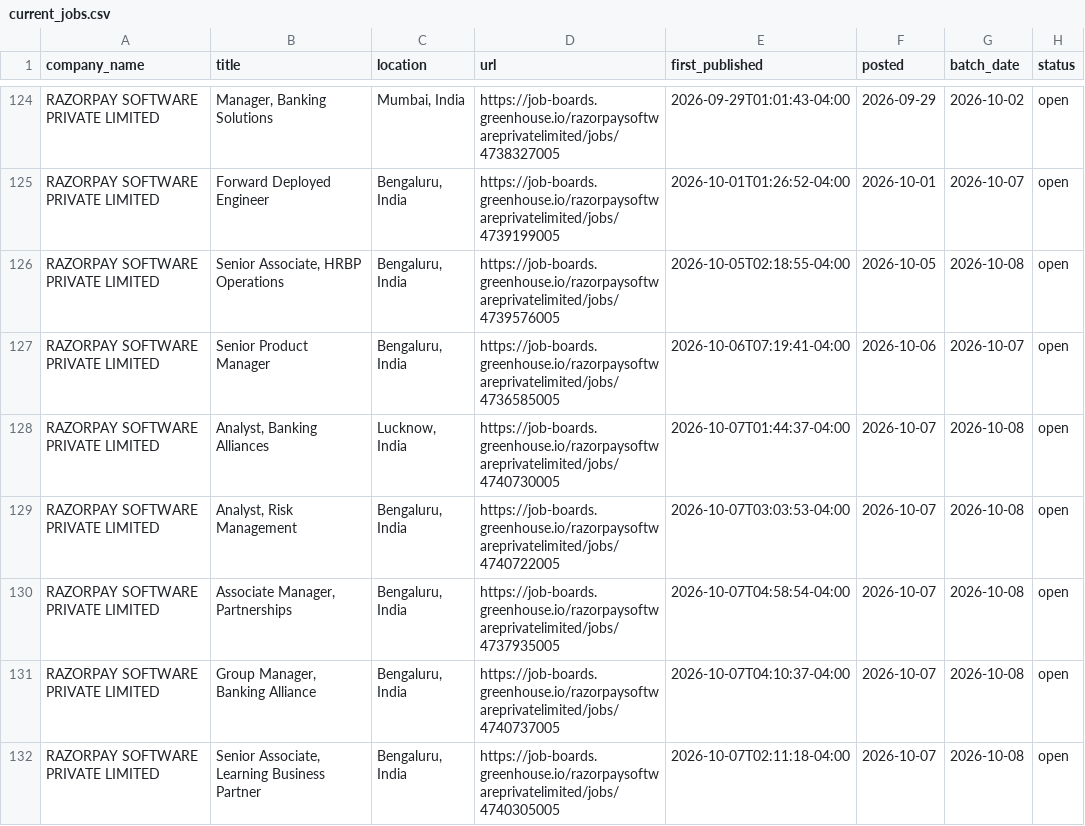
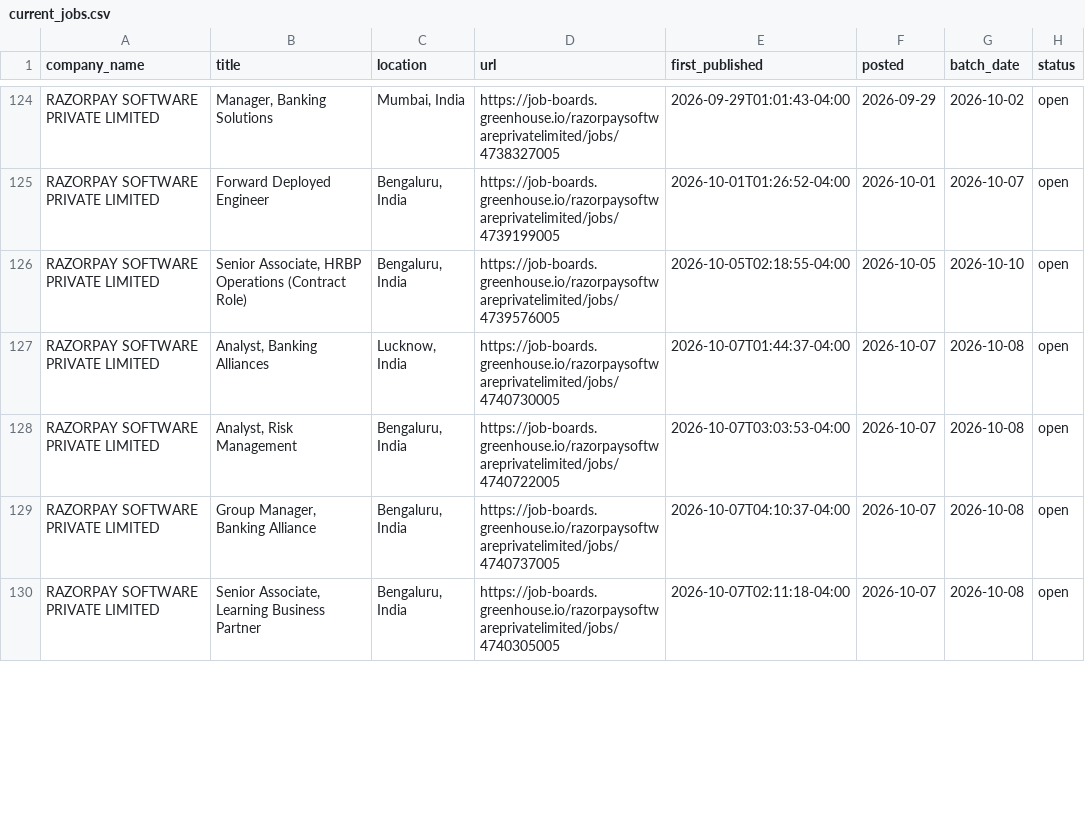
Before and after one commit to itsabhinavism/job-vault-datavault, a CSV file: export/current_jobs.csv, drawn as a sheet; only a part is shown, gaps mark what is left out; the diff covers the shown part only.

```diff
--- a/export/current_jobs.csv
+++ b/export/current_jobs.csv
@@ -125,7 +125,5 @@ RAZORPAY SOFTWARE PRIVATE LIMITED,"Manager, Banking Solutions","Mumbai, India",h
 RAZORPAY SOFTWARE PRIVATE LIMITED,Forward Deployed Engineer,"Bengaluru, India",https://job-boards.greenhouse.io/razorpaysoftwareprivatelimited/jobs/4739199005,2026-10-01T01:26:52-04:00,2026-10-01,2026-10-07,open
-RAZORPAY SOFTWARE PRIVATE LIMITED,"Senior Associate, HRBP Operations","Bengaluru, India",https://job-boards.greenhouse.io/razorpaysoftwareprivatelimited/jobs/4739576005,2026-10-05T02:18:55-04:00,2026-10-05,2026-10-08,open
-RAZORPAY SOFTWARE PRIVATE LIMITED,Senior Product Manager,"Bengaluru, India",https://job-boards.greenhouse.io/razorpaysoftwareprivatelimited/jobs/4736585005,2026-10-06T07:19:41-04:00,2026-10-06,2026-10-07,open
+RAZORPAY SOFTWARE PRIVATE LIMITED,"Senior Associate, HRBP Operations (Contract Role)","Bengaluru, India",https://job-boards.greenhouse.io/razorpaysoftwareprivatelimited/jobs/4739576005,2026-10-05T02:18:55-04:00,2026-10-05,2026-10-10,open
 RAZORPAY SOFTWARE PRIVATE LIMITED,"Analyst, Banking Alliances","Lucknow, India",https://job-boards.greenhouse.io/razorpaysoftwareprivatelimited/jobs/4740730005,2026-10-07T01:44:37-04:00,2026-10-07,2026-10-08,open
 RAZORPAY SOFTWARE PRIVATE LIMITED,"Analyst, Risk Management ","Bengaluru, India",https://job-boards.greenhouse.io/razorpaysoftwareprivatelimited/jobs/4740722005,2026-10-07T03:03:53-04:00,2026-10-07,2026-10-08,open
-RAZORPAY SOFTWARE PRIVATE LIMITED,"Associate Manager, Partnerships ","Bengaluru, India",https://job-boards.greenhouse.io/razorpaysoftwareprivatelimited/jobs/4737935005,2026-10-07T04:58:54-04:00,2026-10-07,2026-10-08,open
 RAZORPAY SOFTWARE PRIVATE LIMITED,"Group Manager, Banking Alliance","Bengaluru, India",https://job-boards.greenhouse.io/razorpaysoftwareprivatelimited/jobs/4740737005,2026-10-07T04:10:37-04:00,2026-10-07,2026-10-08,open
```
Also changed, not shown: 2 added rows, 1 removed row and 5 edited cells elsewhere in this file, export/changes.csv, export/job_history.csv, 4 other files.
